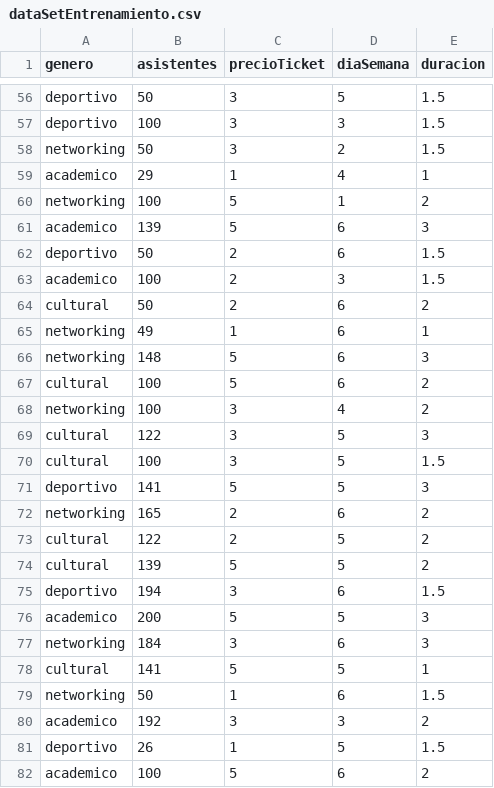
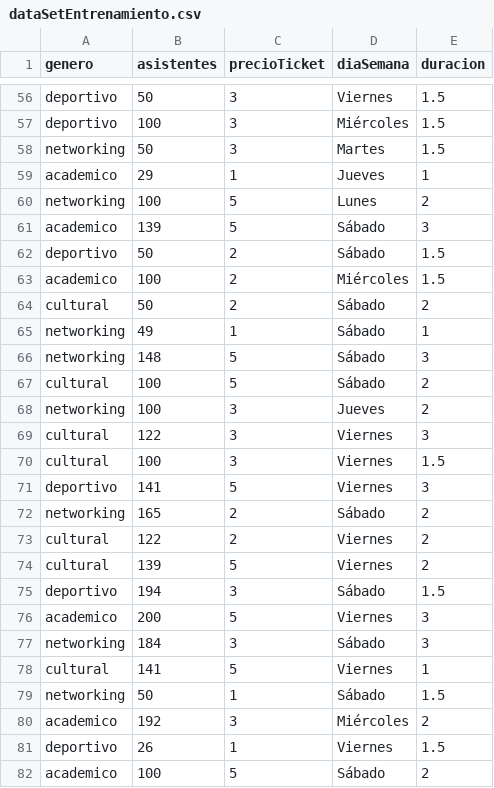
Before and after one commit to kevinseya/curso, a CSV file: modelos/dataSetEntrenamiento.csv, drawn as a sheet; only a part is shown, gaps mark what is left out; the diff covers the shown part only; the diff names each change by its address in the sheet, - before the commit and + after, or states it on an @@ line.

```diff
--- a/modelos/dataSetEntrenamiento.csv
+++ b/modelos/dataSetEntrenamiento.csv
-D56 (diaSemana): 5
+D56 (diaSemana): Viernes
-D57 (diaSemana): 3
+D57 (diaSemana): Miércoles
-D58 (diaSemana): 2
+D58 (diaSemana): Martes
-D59 (diaSemana): 4
+D59 (diaSemana): Jueves
-D60 (diaSemana): 1
+D60 (diaSemana): Lunes
-D61:D62 (diaSemana): 6
+D61:D62 (diaSemana): Sábado
-D63 (diaSemana): 3
+D63 (diaSemana): Miércoles
-D64:D67 (diaSemana): 6
+D64:D67 (diaSemana): Sábado
-D68 (diaSemana): 4
+D68 (diaSemana): Jueves
-D69:D71 (diaSemana): 5
+D69:D71 (diaSemana): Viernes
-D72 (diaSemana): 6
+D72 (diaSemana): Sábado
-D73:D74 (diaSemana): 5
+D73:D74 (diaSemana): Viernes
-D75 (diaSemana): 6
+D75 (diaSemana): Sábado
-D76 (diaSemana): 5
+D76 (diaSemana): Viernes
-D77 (diaSemana): 6
+D77 (diaSemana): Sábado
-D78 (diaSemana): 5
+D78 (diaSemana): Viernes
-D79 (diaSemana): 6
+D79 (diaSemana): Sábado
-D80 (diaSemana): 3
+D80 (diaSemana): Miércoles
-D81 (diaSemana): 5
+D81 (diaSemana): Viernes
-D82 (diaSemana): 6
+D82 (diaSemana): Sábado
```
Also changed, not shown: 67 edited cells elsewhere in this file, 1 other file.
